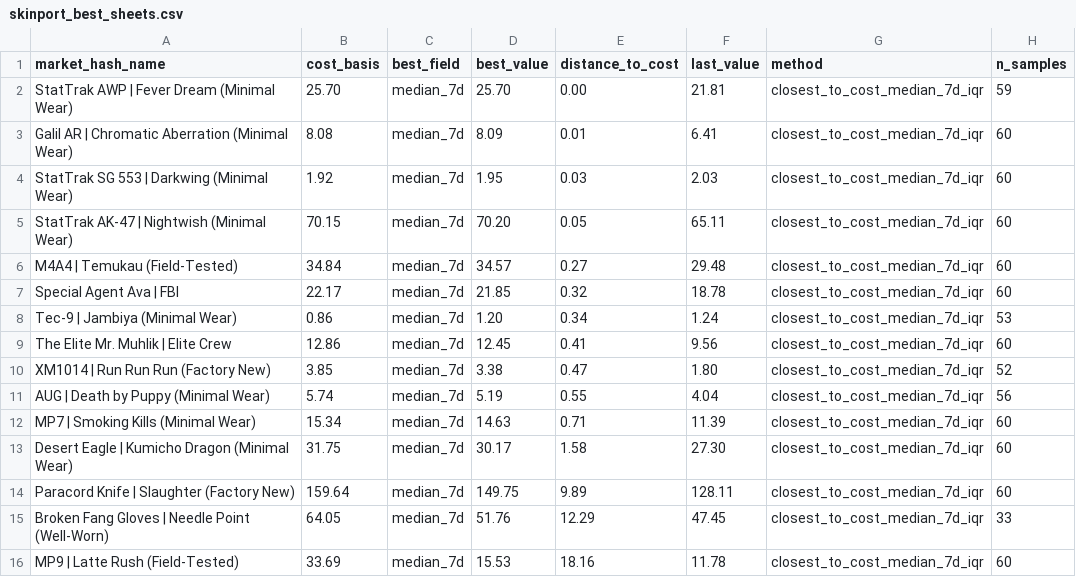
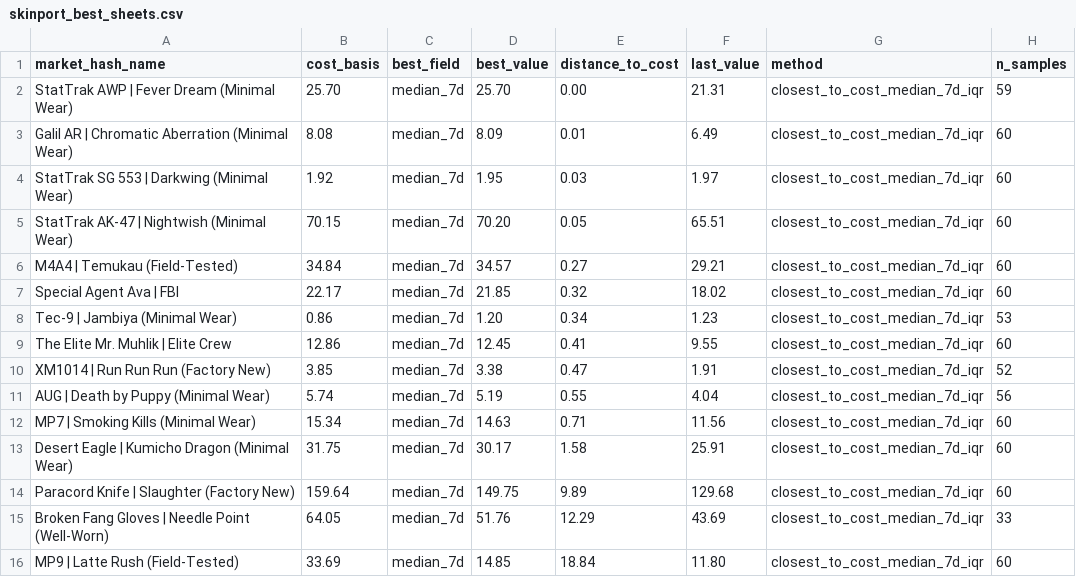
Before and after one commit to jpcarrascom2311-commits/skinport-tracker, a CSV file: skinport_best_sheets.csv, drawn as a sheet.

```diff
--- a/skinport_best_sheets.csv
+++ b/skinport_best_sheets.csv
@@ -1,16 +1,16 @@
 market_hash_name,cost_basis,best_field,best_value,distance_to_cost,last_value,method,n_samples
-StatTrak AWP | Fever Dream (Minimal Wear),25.70,median_7d,25.70,0.00,21.81,closest_to_cost_median_7d_iqr,59
-Galil AR | Chromatic Aberration (Minimal Wear),8.08,median_7d,8.09,0.01,6.41,closest_to_cost_median_7d_iqr,60
-StatTrak SG 553 | Darkwing (Minimal Wear),1.92,median_7d,1.95,0.03,2.03,closest_to_cost_median_7d_iqr,60
-StatTrak AK-47 | Nightwish (Minimal Wear),70.15,median_7d,70.20,0.05,65.11,closest_to_cost_median_7d_iqr,60
-M4A4 | Temukau (Field-Tested),34.84,median_7d,34.57,0.27,29.48,closest_to_cost_median_7d_iqr,60
-Special Agent Ava | FBI,22.17,median_7d,21.85,0.32,18.78,closest_to_cost_median_7d_iqr,60
-Tec-9 | Jambiya (Minimal Wear),0.86,median_7d,1.20,0.34,1.24,closest_to_cost_median_7d_iqr,53
-The Elite Mr. Muhlik | Elite Crew,12.86,median_7d,12.45,0.41,9.56,closest_to_cost_median_7d_iqr,60
-XM1014 | Run Run Run (Factory New),3.85,median_7d,3.38,0.47,1.80,closest_to_cost_median_7d_iqr,52
+StatTrak AWP | Fever Dream (Minimal Wear),25.70,median_7d,25.70,0.00,21.31,closest_to_cost_median_7d_iqr,59
+Galil AR | Chromatic Aberration (Minimal Wear),8.08,median_7d,8.09,0.01,6.49,closest_to_cost_median_7d_iqr,60
+StatTrak SG 553 | Darkwing (Minimal Wear),1.92,median_7d,1.95,0.03,1.97,closest_to_cost_median_7d_iqr,60
+StatTrak AK-47 | Nightwish (Minimal Wear),70.15,median_7d,70.20,0.05,65.51,closest_to_cost_median_7d_iqr,60
+M4A4 | Temukau (Field-Tested),34.84,median_7d,34.57,0.27,29.21,closest_to_cost_median_7d_iqr,60
+Special Agent Ava | FBI,22.17,median_7d,21.85,0.32,18.02,closest_to_cost_median_7d_iqr,60
+Tec-9 | Jambiya (Minimal Wear),0.86,median_7d,1.20,0.34,1.23,closest_to_cost_median_7d_iqr,53
+The Elite Mr. Muhlik | Elite Crew,12.86,median_7d,12.45,0.41,9.55,closest_to_cost_median_7d_iqr,60
+XM1014 | Run Run Run (Factory New),3.85,median_7d,3.38,0.47,1.91,closest_to_cost_median_7d_iqr,52
 AUG | Death by Puppy (Minimal Wear),5.74,median_7d,5.19,0.55,4.04,closest_to_cost_median_7d_iqr,56
-MP7 | Smoking Kills (Minimal Wear),15.34,median_7d,14.63,0.71,11.39,closest_to_cost_median_7d_iqr,60
-Desert Eagle | Kumicho Dragon (Minimal Wear),31.75,median_7d,30.17,1.58,27.30,closest_to_cost_median_7d_iqr,60
-Paracord Knife | Slaughter (Factory New),159.64,median_7d,149.75,9.89,128.11,closest_to_cost_median_7d_iqr,60
-Broken Fang Gloves | Needle Point (Well-Worn),64.05,median_7d,51.76,12.29,47.45,closest_to_cost_median_7d_iqr,33
-MP9 | Latte Rush (Field-Tested),33.69,median_7d,15.53,18.16,11.78,closest_to_cost_median_7d_iqr,60
+MP7 | Smoking Kills (Minimal Wear),15.34,median_7d,14.63,0.71,11.56,closest_to_cost_median_7d_iqr,60
+Desert Eagle | Kumicho Dragon (Minimal Wear),31.75,median_7d,30.17,1.58,25.91,closest_to_cost_median_7d_iqr,60
+Paracord Knife | Slaughter (Factory New),159.64,median_7d,149.75,9.89,129.68,closest_to_cost_median_7d_iqr,60
+Broken Fang Gloves | Needle Point (Well-Worn),64.05,median_7d,51.76,12.29,43.69,closest_to_cost_median_7d_iqr,33
+MP9 | Latte Rush (Field-Tested),33.69,median_7d,14.85,18.84,11.80,closest_to_cost_median_7d_iqr,60
```
Also changed, not shown: skinport_latest.csv.
